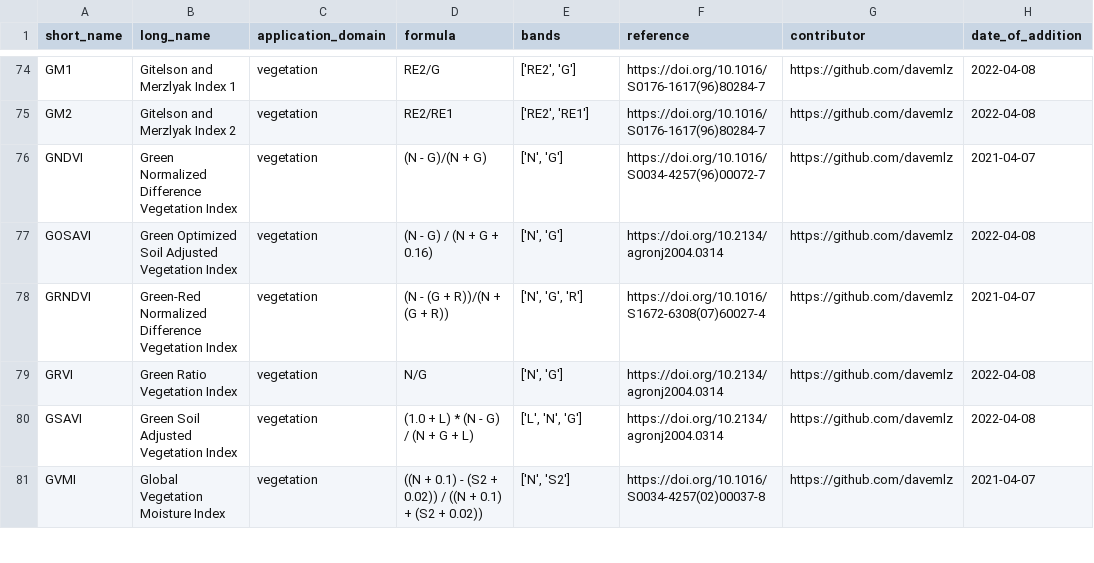
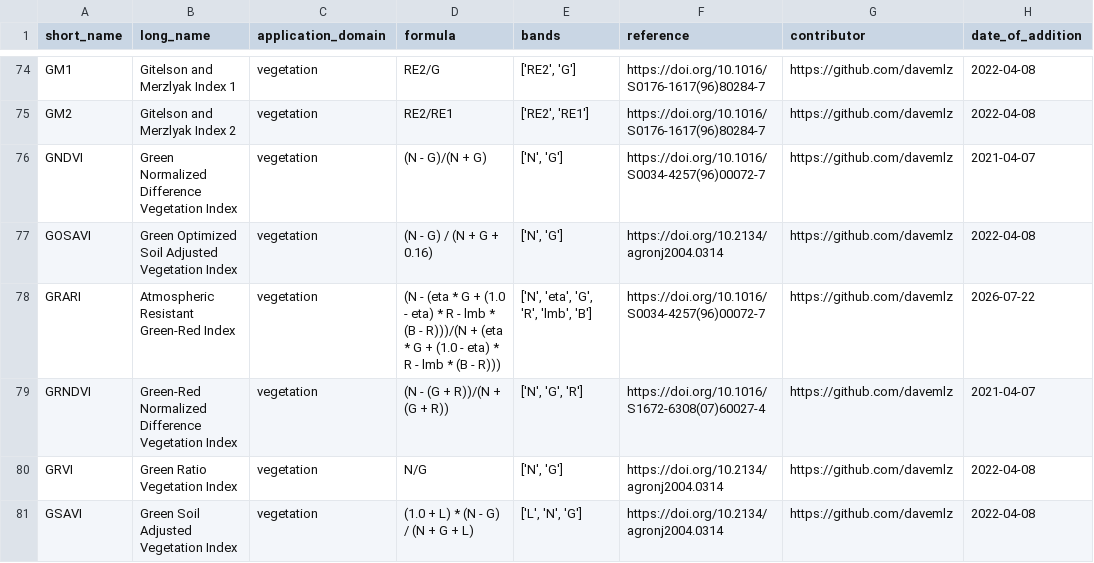
Before and after one commit to awesome-spectral-indices/awesome-spectral-indices, a CSV file: output/spectral-indices-table.csv, drawn as a sheet; only a part is shown, gaps mark what is left out; the shorter side is filled out with more unchanged rows.

Commit message:
FIX: Renamed lambda -> lmb in GRARI

```diff
--- a/output/spectral-indices-table.csv
+++ b/output/spectral-indices-table.csv
@@ -77,2 +77,3 @@ GNDVI,Green Normalized Difference Vegetation Index,vegetation,(N - G)/(N + G),"[
 GOSAVI,Green Optimized Soil Adjusted Vegetation Index,vegetation,(N - G) / (N + G + 0.16),"['N', 'G']",https://doi.org/10.2134/agronj2004.0314,https://github.com/davemlz,2022-04-08
+GRARI,Atmospheric Resistant Green-Red Index,vegetation,(N - (eta * G + (1.0 - eta) * R - lmb * (B - R)))/(N + (eta * G + (1.0 - eta) * R - lmb * (B - R))),"['N', 'eta', 'G', 'R', 'lmb', 'B']",https://doi.org/10.1016/S0034-4257(96)00072-7,https://github.com/davemlz,2026-07-22
 GRNDVI,Green-Red Normalized Difference Vegetation Index,vegetation,(N - (G + R))/(N + (G + R)),"['N', 'G', 'R']",https://doi.org/10.1016/S1672-6308(07)60027-4,https://github.com/davemlz,2021-04-07
```
Also changed, not shown: docs/_static/indices_vegetation.csv, 7 other files.
